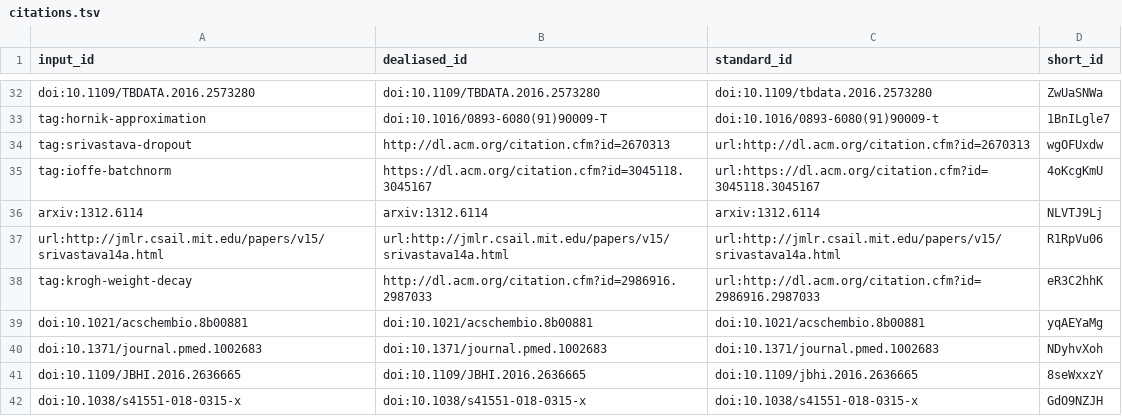
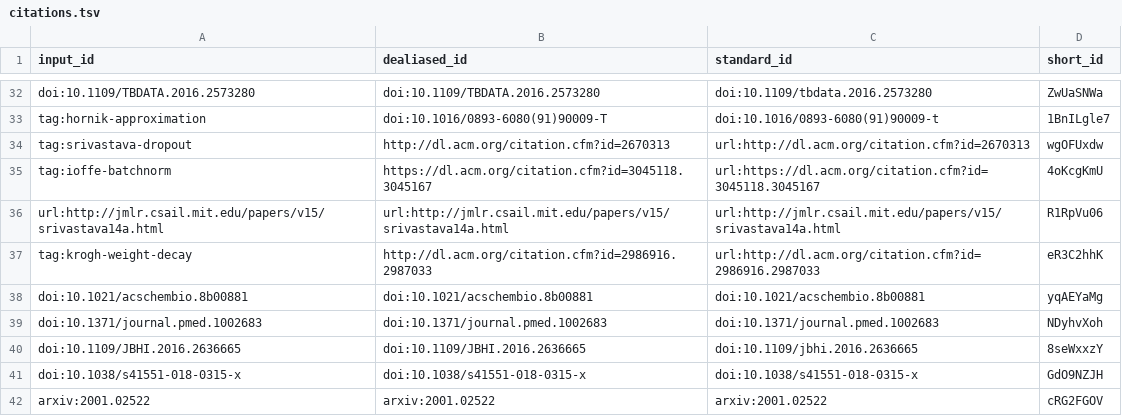
Before and after one commit to Benjamin-Lee/deep-rules, a TSV file: citations.tsv, drawn as a sheet; only a part is shown, gaps mark what is left out; the shorter side is filled out with more unchanged rows.

```diff
--- a/citations.tsv
+++ b/citations.tsv
@@ -35,3 +35,2 @@ tag:srivastava-dropout	http://dl.acm.org/citation.cfm?id=2670313	url:http://dl.a
 tag:ioffe-batchnorm	https://dl.acm.org/citation.cfm?id=3045118.3045167	url:https://dl.acm.org/citation.cfm?id=3045118.3045167	4oKcgKmU
-arxiv:1312.6114	arxiv:1312.6114	arxiv:1312.6114	NLVTJ9Lj
 url:http://jmlr.csail.mit.edu/papers/v15/srivastava14a.html	url:http://jmlr.csail.mit.edu/papers/v15/srivastava14a.html	url:http://jmlr.csail.mit.edu/papers/v15/srivastava14a.html	R1RpVu06
```
Also changed, not shown: 7 other files.
